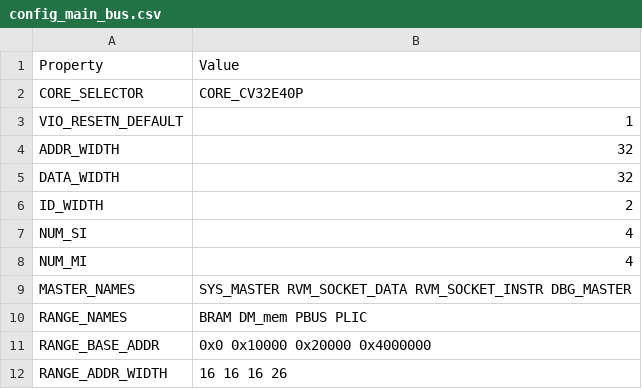
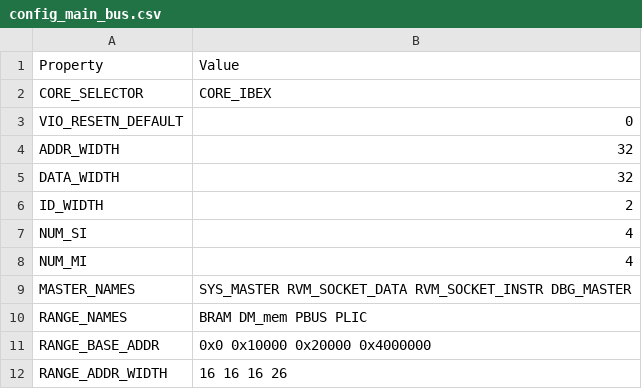
Before and after one commit to MaistoV/UninaSoC, a CSV file: config/configs/embedded/config_main_bus.csv, drawn as a sheet.

Commit message:
[Integration] Ibex Core with first Blinky test

```diff
--- a/config/configs/embedded/config_main_bus.csv
+++ b/config/configs/embedded/config_main_bus.csv
@@ -1,4 +1,4 @@
 Property,Value
-CORE_SELECTOR,CORE_CV32E40P
-VIO_RESETN_DEFAULT,1
+CORE_SELECTOR,CORE_IBEX
+VIO_RESETN_DEFAULT,0
 ADDR_WIDTH,32
```
Also changed, not shown: 6 other files.
